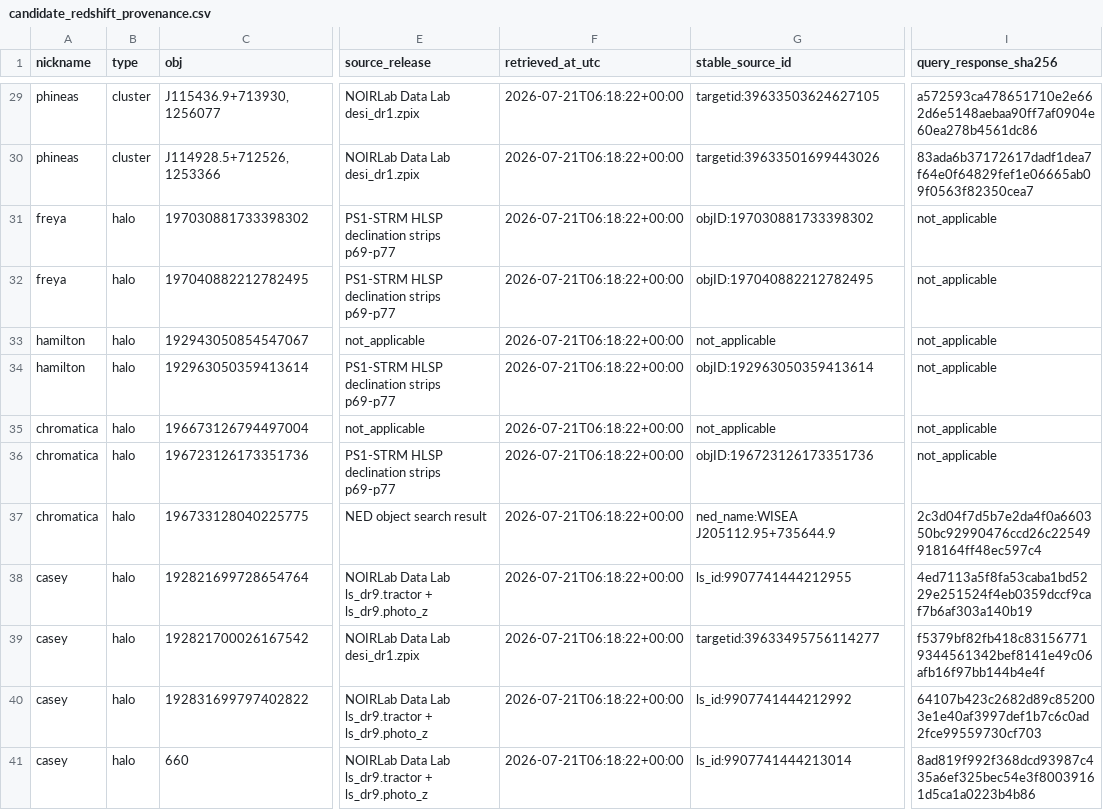
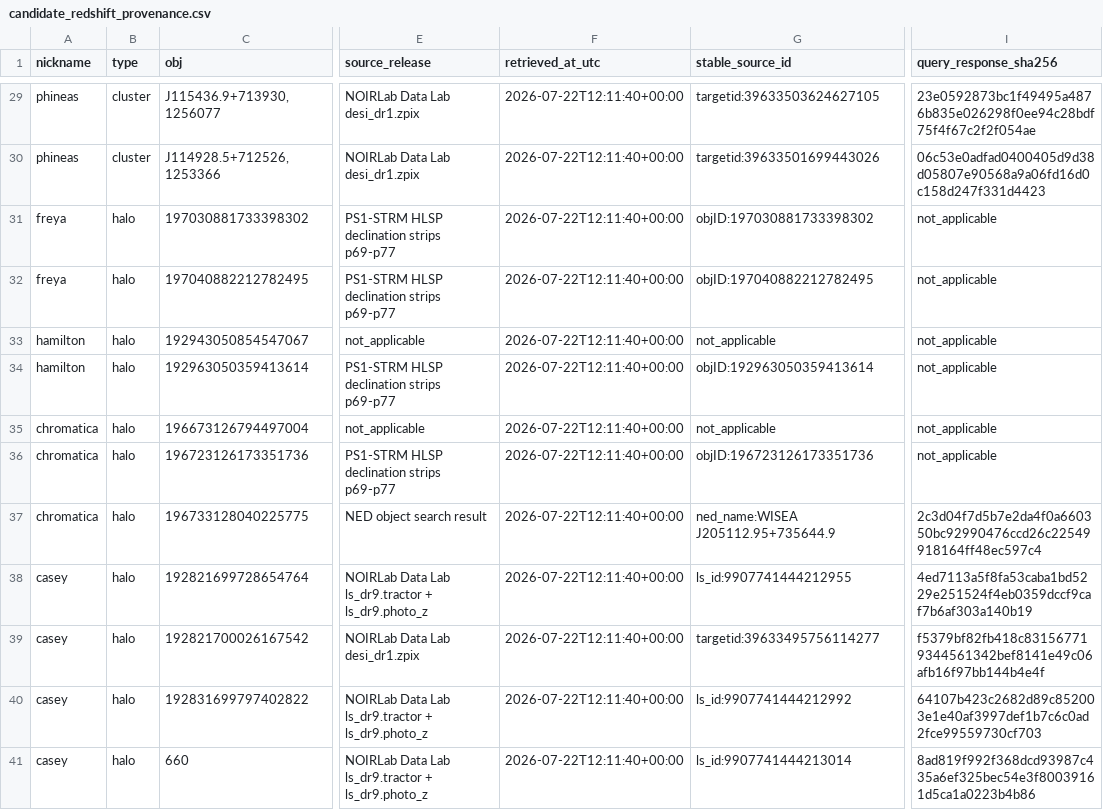
Before and after one commit to dsa110/dsa110-FLITS, a CSV file: galaxies/foreground/data/candidate_redshift_provenance.csv, drawn as a sheet; only a part is shown, gaps mark what is left out; the diff covers the shown part only; the diff names each change by its address in the sheet, - before the commit and + after, or states it on an @@ line.

```diff
--- a/galaxies/foreground/data/candidate_redshift_provenance.csv
+++ b/galaxies/foreground/data/candidate_redshift_provenance.csv
-F29:F41 (retrieved_at_utc): 2026-07-21T06:18:22+00:00
+F29:F41 (retrieved_at_utc): 2026-07-22T12:11:40+00:00
-I29 (query_response_sha256): a572593ca478651710e2e662d6e5148aebaa90ff7af0904e60ea278b4561dc86
+I29 (query_response_sha256): 23e0592873bc1f49495a4876b835e026298f0ee94c28bdf75f4f67c2f2f054ae
-I30 (query_response_sha256): 83ada6b37172617dadf1dea7f64e0f64829fef1e06665ab09f0563f82350cea7
+I30 (query_response_sha256): 06c53e0adfad0400405d9d38d05807e90568a9a06fd16d0c158d247f331d4423
```
Also changed, not shown: 44 edited cells elsewhere in this file, 7 other files.
